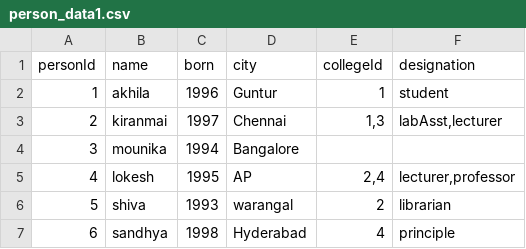
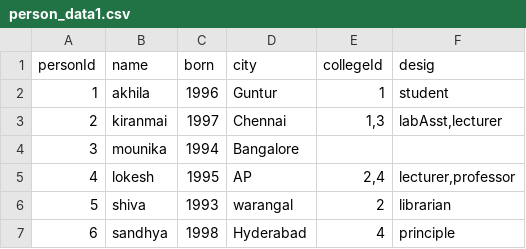
Before and after one commit to sonypillutla/python, a CSV file: person_data1.csv, drawn as a sheet.

Commit message:
Update person_data1.csv

```diff
--- a/person_data1.csv
+++ b/person_data1.csv
@@ -1,2 +1,2 @@
-personId,name,born,city,collegeId,designation
+personId,name,born,city,collegeId,desig
 1,akhila,1996,Guntur,1,student
```
